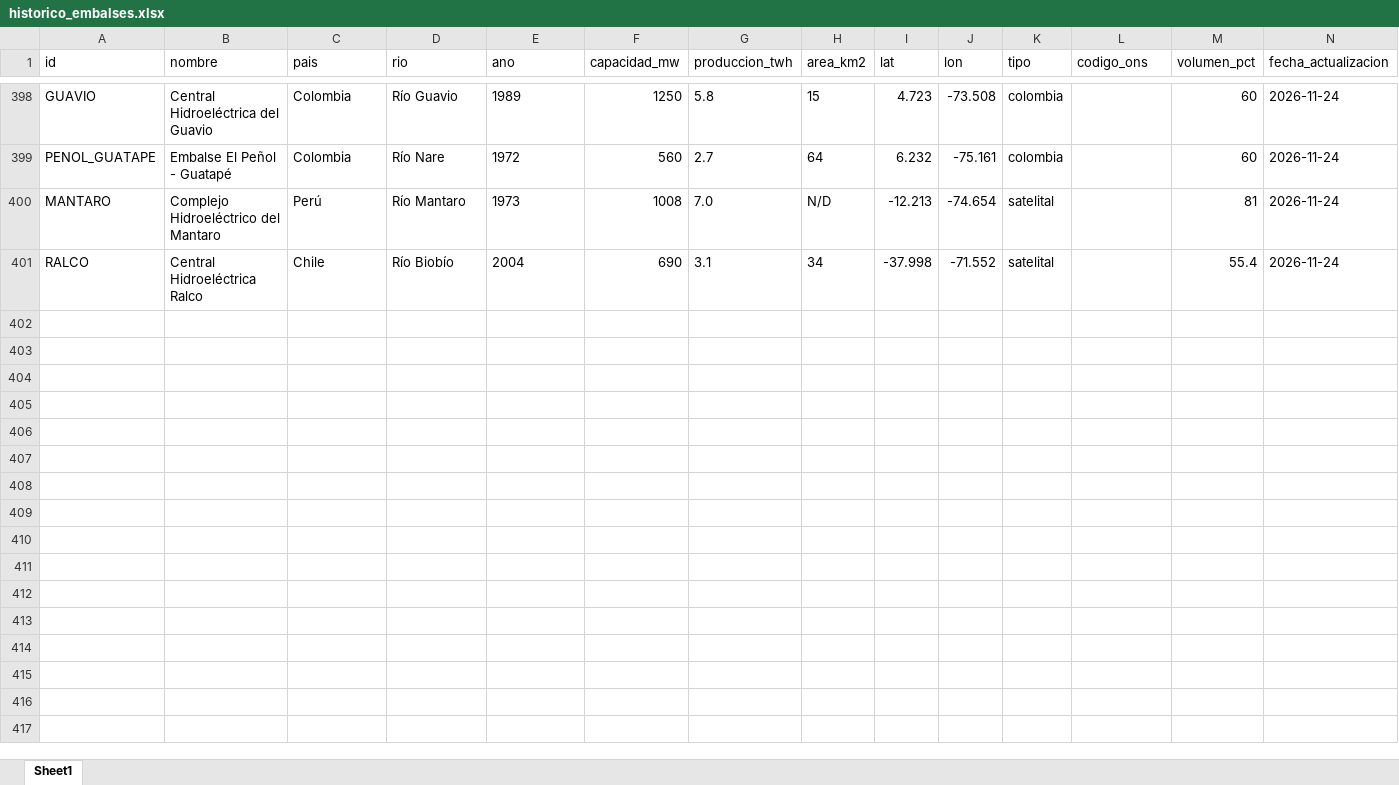
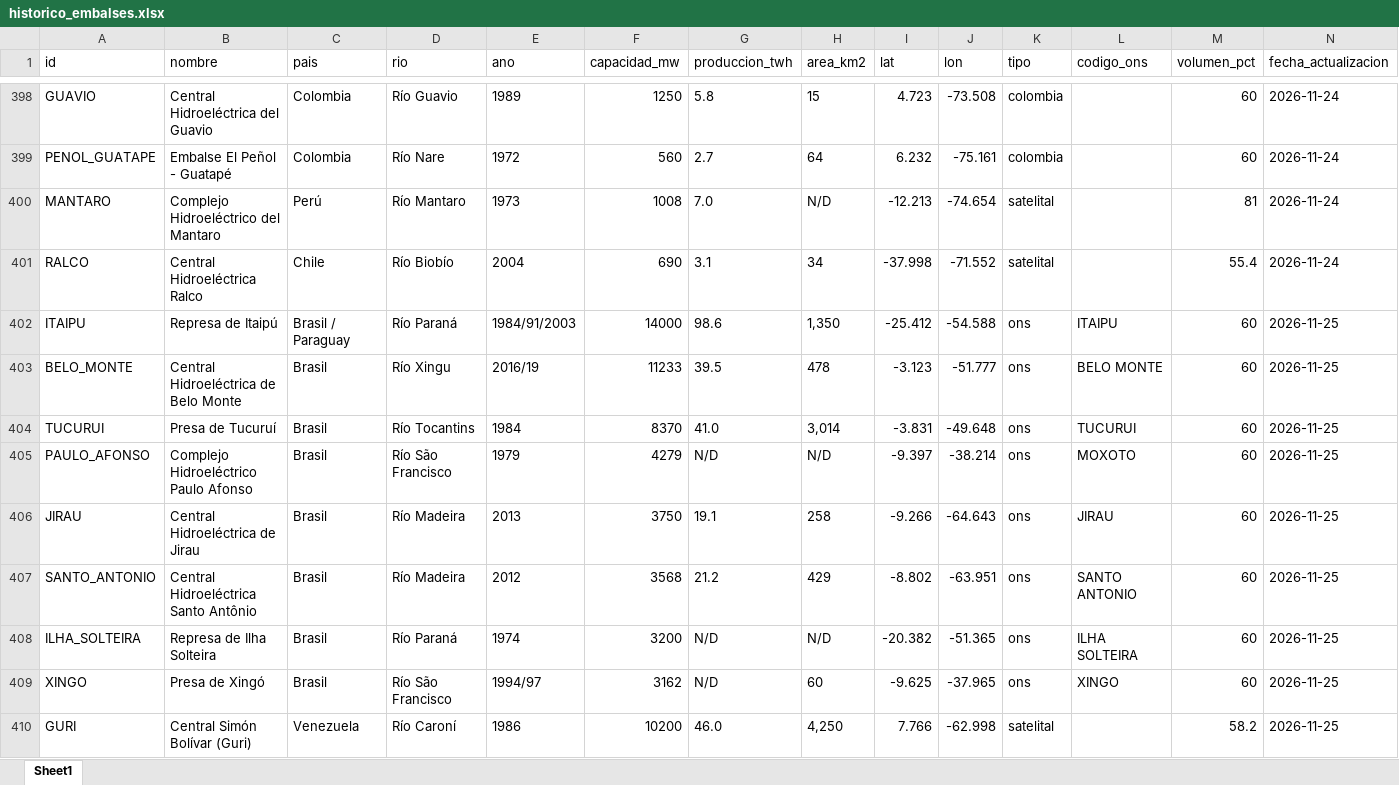
Before and after one commit to battagliam0707-jpg/monitoreo-embalses, an Excel workbook: historico_embalses.xlsx, sheet Sheet1, drawn as a sheet; only a part is shown, gaps mark what is left out; values as stored, in another font and other column widths than the file's, no borders; rows hold the shown columns only; the diff covers the shown part only; the diff names each change by its address in the sheet, - before the commit and + after, or states it on an @@ line.

```diff
--- a/historico_embalses.xlsx (sheet Sheet1)
+++ b/historico_embalses.xlsx (sheet Sheet1)
+row 402: ITAIPU | Represa de Itaipú | Brasil / Paraguay | Río Paraná | 1984/91/2003 | 14000 | 98.6 | 1,350 | -25.412 | -54.588 | ons | ITAIPU | 60 | 2026-11-25
+row 403: BELO_MONTE | Central Hidroeléctrica de Belo Monte | Brasil | Río Xingu | 2016/19 | 11233 | 39.5 | 478 | -3.123 | -51.777 | ons | BELO MONTE | 60 | 2026-11-25
+row 404: TUCURUI | Presa de Tucuruí | Brasil | Río Tocantins | 1984 | 8370 | 41.0 | 3,014 | -3.831 | -49.648 | ons | TUCURUI | 60 | 2026-11-25
+row 405: PAULO_AFONSO | Complejo Hidroeléctrico Paulo Afonso | Brasil | Río São Francisco | 1979 | 4279 | N/D | N/D | -9.397 | -38.214 | ons | MOXOTO | 60 | 2026-11-25
+row 406: JIRAU | Central Hidroeléctrica de Jirau | Brasil | Río Madeira | 2013 | 3750 | 19.1 | 258 | -9.266 | -64.643 | ons | JIRAU | 60 | 2026-11-25
+row 407: SANTO_ANTONIO | Central Hidroeléctrica Santo Antônio | Brasil | Río Madeira | 2012 | 3568 | 21.2 | 429 | -8.802 | -63.951 | ons | SANTO ANTONIO | 60 | 2026-11-25
+row 408: ILHA_SOLTEIRA | Represa de Ilha Solteira | Brasil | Río Paraná | 1974 | 3200 | N/D | N/D | -20.382 | -51.365 | ons | ILHA SOLTEIRA | 60 | 2026-11-25
+row 409: XINGO | Presa de Xingó | Brasil | Río São Francisco | 1994/97 | 3162 | N/D | 60 | -9.625 | -37.965 | ons | XINGO | 60 | 2026-11-25
+row 410: GURI | Central Simón Bolívar (Guri) | Venezuela | Río Caroní | 1986 | 10200 | 46.0 | 4,250 | 7.766 | -62.998 | satelital |  | 58.2 | 2026-11-25
```
Also changed, not shown: 11 added rows elsewhere in this sheet, 2 other files.
